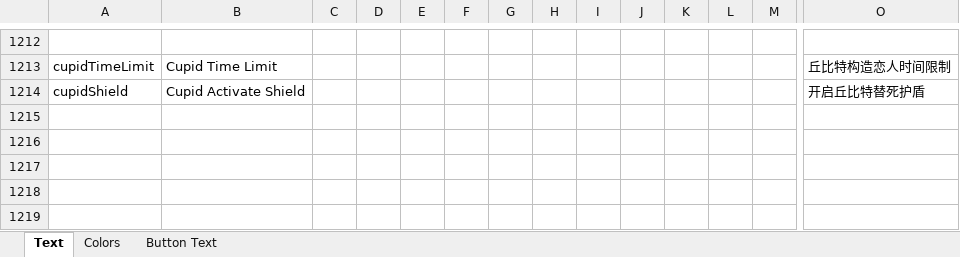
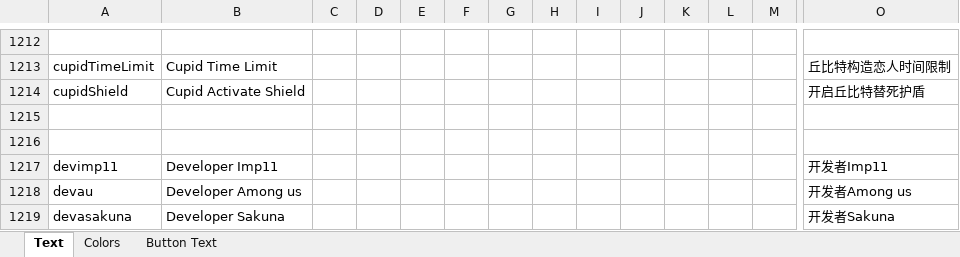
Before and after one commit to dabao40/TheOtherRolesGMIA, an Excel workbook: Strings.xlsx, sheet Text, drawn as a sheet; only a part is shown, gaps mark what is left out; values as stored, in another font and other column widths than the file's, no borders; rows hold the shown columns only; the diff names each change by its address in the sheet, - before the commit and + after, or states it on an @@ line.

Commit message:
Translation

```diff
--- a/Strings.xlsx (sheet Text)
+++ b/Strings.xlsx (sheet Text)
+row 1215: (empty)
+row 1216: (empty)
+row 1217: devimp11 | Developer Imp11 |  |  |  |  |  |  |  |  |  |  |  | 开发者Imp11
+row 1218: devau | Developer Among us |  |  |  |  |  |  |  |  |  |  |  | 开发者Among us
+row 1219: devasakuna | Developer Sakuna |  |  |  |  |  |  |  |  |  |  |  | 开发者Sakuna
```
Also changed, not shown: 3 other files.
